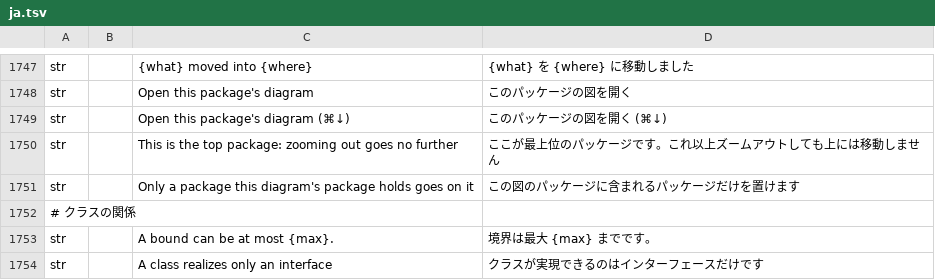
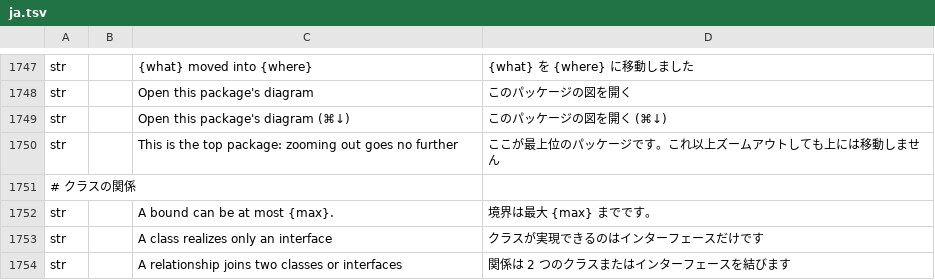
Before and after one commit to software-vision-ai/archforge, a TSV file: crates/ui-egui/src/i18n/ja.tsv, drawn as a sheet; only a part is shown, gaps mark what is left out; the shorter side is filled out with more unchanged rows; the diff names each change by its address in the sheet, - before the commit and + after, or states it on an @@ line.

```diff
--- a/crates/ui-egui/src/i18n/ja.tsv
+++ b/crates/ui-egui/src/i18n/ja.tsv
-row 1751: str |  | Only a package this diagram's package holds goes on it | この図のパッケージに含まれるパッケージだけを置けます
```
Also changed, not shown: crates/ui-egui/src/i18n/de.tsv, crates/ui-egui/src/i18n/en.tsv, 8 other files.
